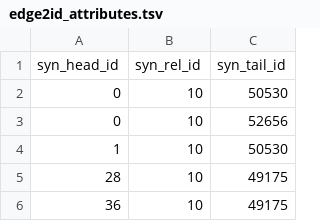
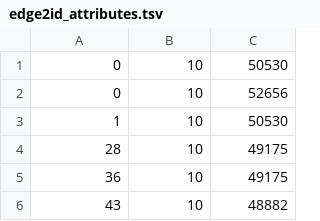
Before and after one commit to simonepri/WN16S, a TSV file: dataset/edge2id_attributes.tsv, drawn as a sheet; only a part is shown; the shorter side is filled out with more unchanged rows.

Commit message:
Remove columns names from the dataset

```diff
--- a/dataset/edge2id_attributes.tsv
+++ b/dataset/edge2id_attributes.tsv
@@ -1,2 +1 @@
-syn_head_id	syn_rel_id	syn_tail_id
 0	10	50530
```
Also changed, not shown: dataset/edge2id_entailments.tsv, dataset/edge2id_instance_hypernyms.tsv, 12 other files.
